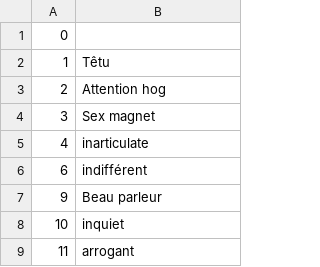
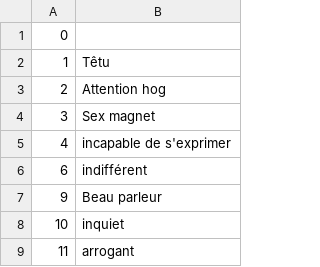
Before and after one commit to justusgamelab2016/LW-translation, a CSV file: language/fr/trait_type.csv, drawn as a sheet; only a part is shown.

Commit message:
Update trait_type.csv

```diff
--- a/language/fr/trait_type.csv
+++ b/language/fr/trait_type.csv
@@ -4,3 +4,3 @@
 3,Sex magnet
-4,inarticulate
+4,incapable de s'exprimer
 6,indifférent
```
